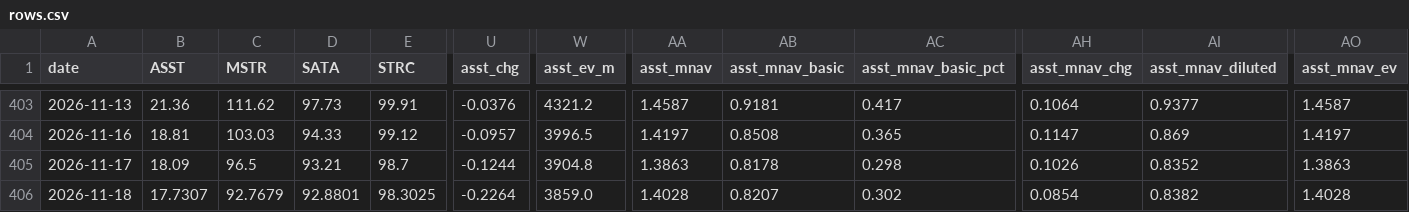
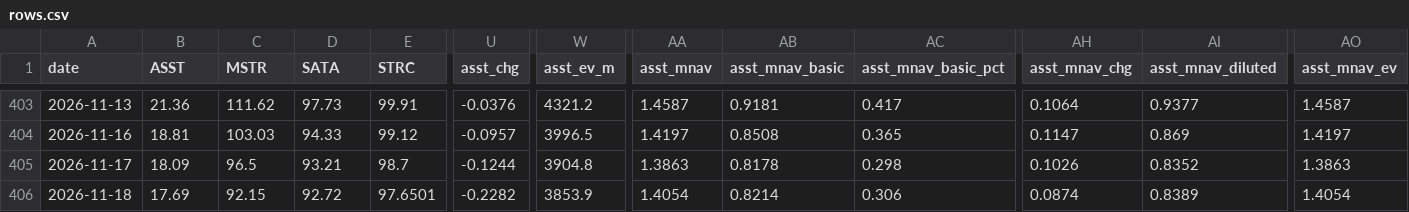
Before and after one commit to bobbyfarrell20/btc-treasury-dashboard, a CSV file: data/rows.csv, drawn as a sheet; only a part is shown, gaps mark what is left out; the diff covers the shown part only; the diff names each change by its address in the sheet, - before the commit and + after, or states it on an @@ line.

```diff
--- a/data/rows.csv
+++ b/data/rows.csv
-B406 (ASST): 17.7307
+B406 (ASST): 17.69
-C406 (MSTR): 92.7679
+C406 (MSTR): 92.15
-D406 (SATA): 92.8801
+D406 (SATA): 92.72
-E406 (STRC): 98.3025
+E406 (STRC): 97.6501
-U406 (asst_chg): -0.2264
+U406 (asst_chg): -0.2282
-W406 (asst_ev_m): 3859.0
+W406 (asst_ev_m): 3853.9
-AA406 (asst_mnav): 1.4028
+AA406 (asst_mnav): 1.4054
-AB406 (asst_mnav_basic): 0.8207
+AB406 (asst_mnav_basic): 0.8214
-AC406 (asst_mnav_basic_pct): 0.302
+AC406 (asst_mnav_basic_pct): 0.306
-AH406 (asst_mnav_chg): 0.0854
+AH406 (asst_mnav_chg): 0.0874
-AI406 (asst_mnav_diluted): 0.8382
+AI406 (asst_mnav_diluted): 0.8389
-AO406 (asst_mnav_ev): 1.4028
+AO406 (asst_mnav_ev): 1.4054
```
Also changed, not shown: 52 edited cells elsewhere in this file, 7 other files.
